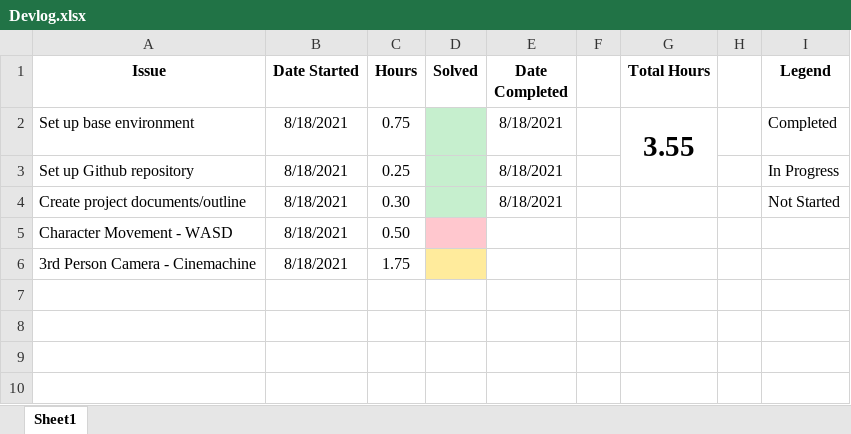
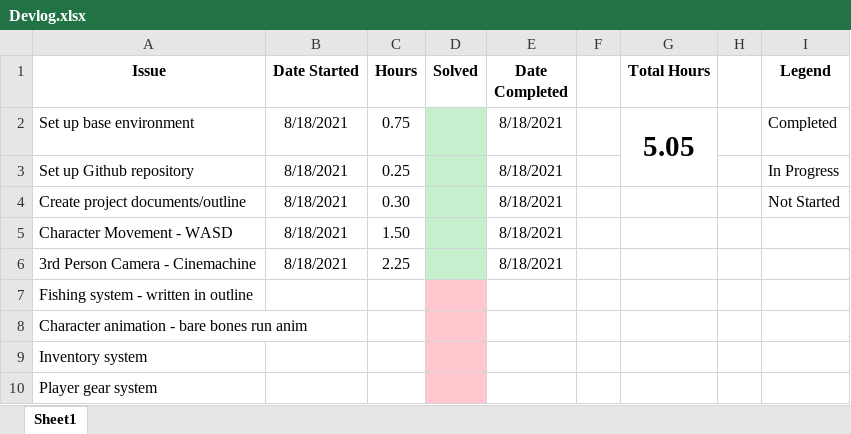
Before and after one commit to blopez01/Fishing-Game, an Excel workbook: Devlog.xlsx, sheet Sheet1, drawn as a sheet; values as stored, in another font and other column widths than the file's, no borders; the diff names each change by its address in the sheet, - before the commit and + after, or states it on an @@ line.

```diff
--- a/Devlog.xlsx (sheet Sheet1)
+++ b/Devlog.xlsx (sheet Sheet1)
-G2 (Total Hours): 3.55
+G2 (Total Hours): 5.05
-C5 (Hours): 0.50
+C5 (Hours): 1.50
-D5 fill: #FFC7CE
+D5 fill: #C6EFCE
-E5:E6 (Date Completed): (empty)
+E5:E6 (Date Completed): 8/18/2021
-C6 (Hours): 1.75
+C6 (Hours): 2.25
-D6 fill: #FFEB9C
+D6 fill: #C6EFCE
+row 7: Fishing system - written in outline
+row 8: Character animation - bare bones run anim
+row 9: Inventory system
+row 10: Player gear system
```
Also changed, not shown: 15 other files.
